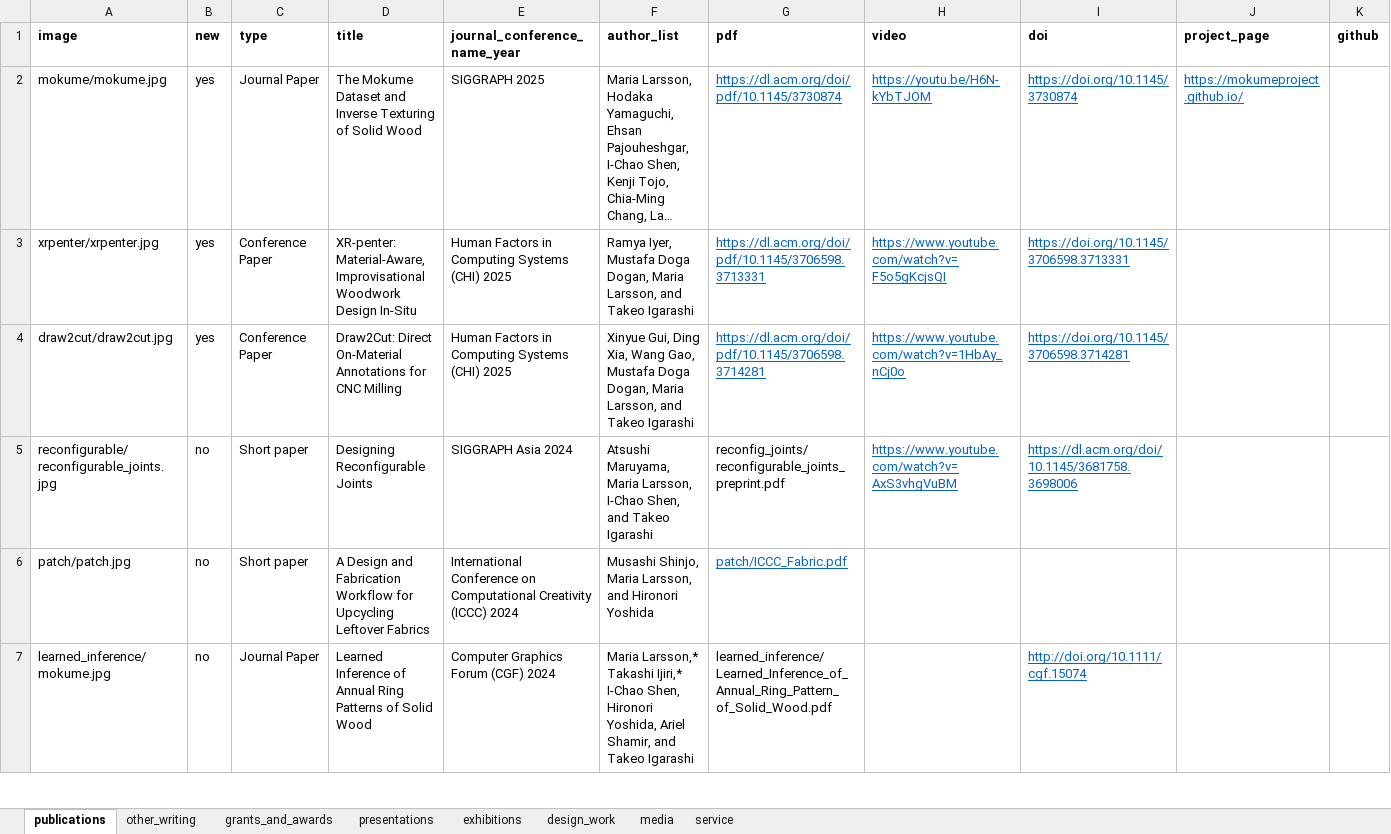
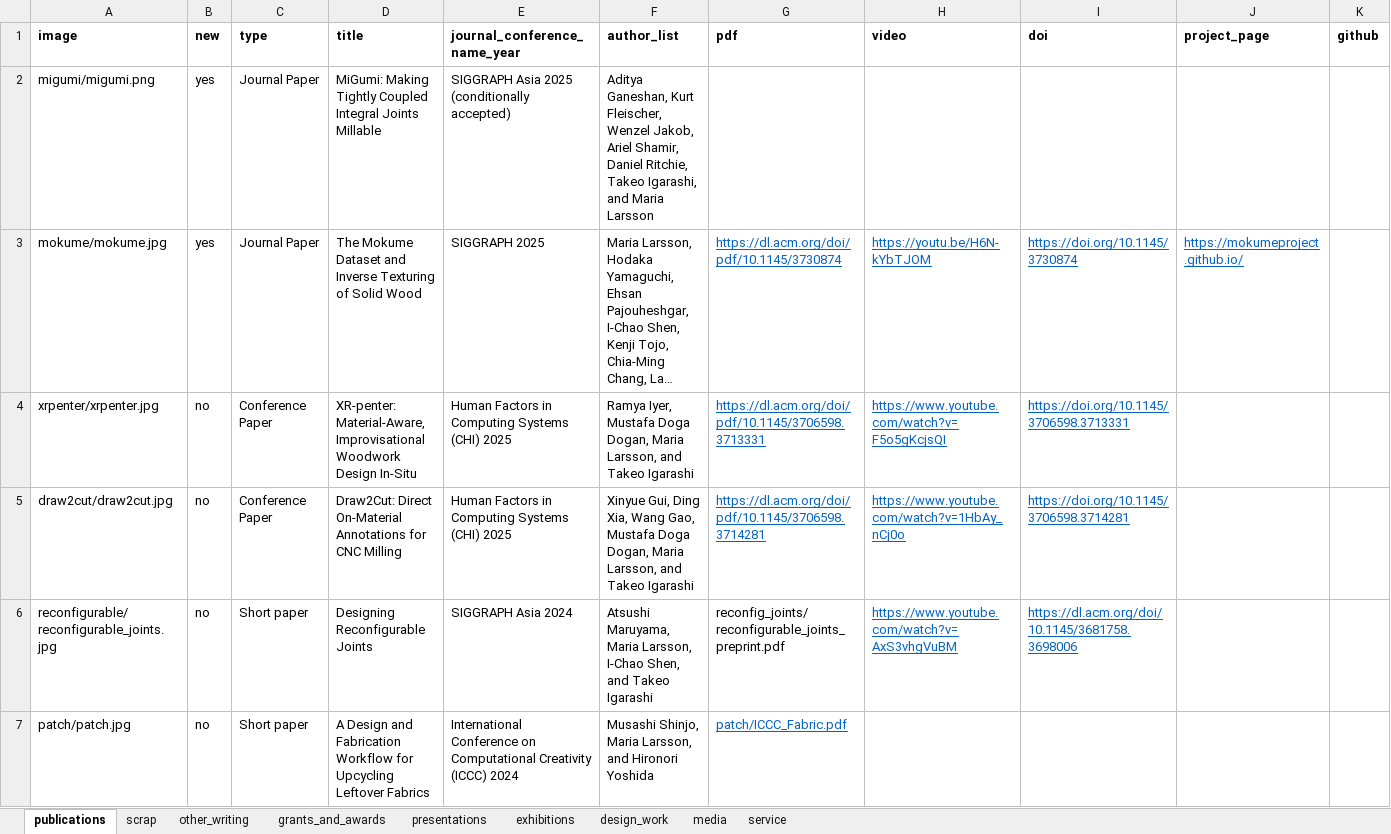
Before and after one commit to marialarsson/marialarsson.github.io, an Excel workbook: info.xlsx, sheet publications, drawn as a sheet; only a part is shown; the shorter side is filled out with more unchanged rows; long unchanged cells end in …; values as stored, in another font and other column widths than the file's, no borders; addresses are those after the commit; rows hold the shown columns only; the diff names each change by its address in the sheet, - before the commit and + after, or states it on an @@ line.

```diff
--- a/info.xlsx (sheet publications)
+++ b/info.xlsx (sheet publications)
+sheet tab: scrap
+row 2: migumi/migumi.png | yes | Journal Paper | MiGumi: Making Tightly Coupled Integral Joints Millable | SIGGRAPH Asia 2025 (conditionally accepted) | Aditya Ganeshan, Kurt Fleischer, Wenzel Jakob, Ariel Shamir, Daniel Ritchie, Takeo Igarashi, and Maria Larsson
-B4:B5 (new): yes
+B4:B5 (new): no
```
Also changed, not shown: sheet service, sheet media, sheet presentations, 7 other files.
